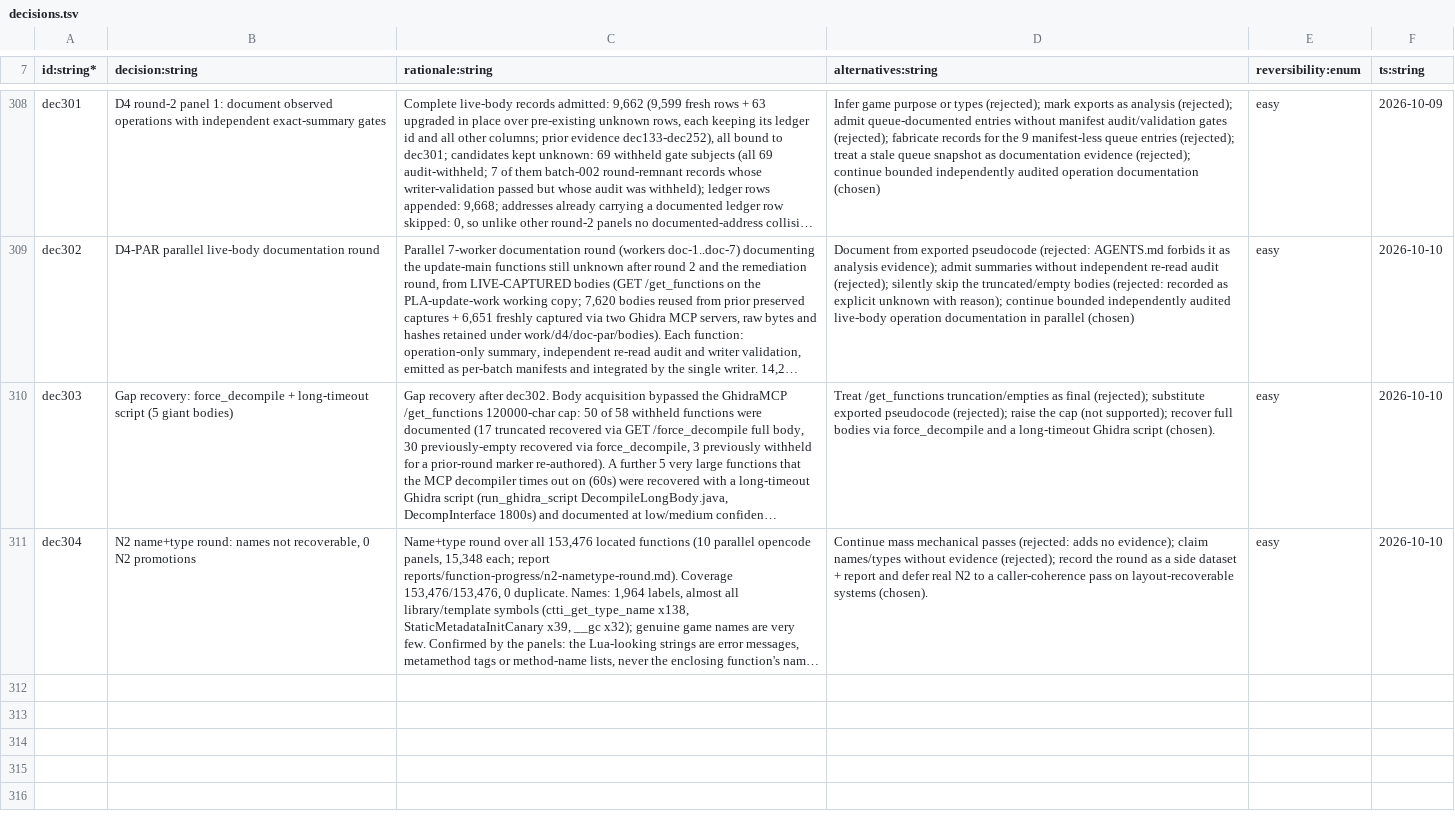
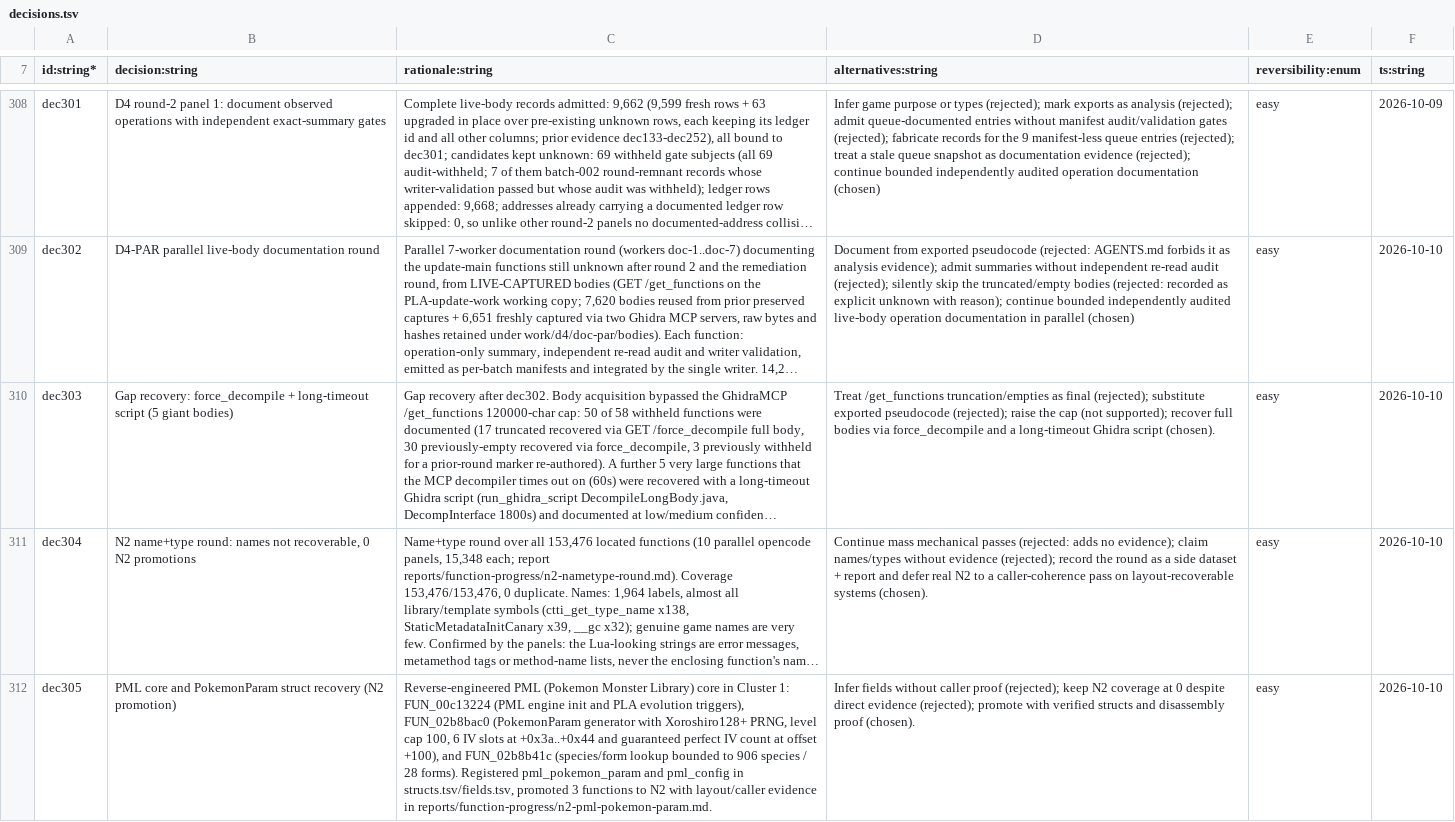
Before and after one commit to NicoRuedaA/project-arceus, a TSV file: sheets/decisions.tsv, drawn as a sheet; only a part is shown, gaps mark what is left out; long unchanged cells end in …; the diff names each change by its address in the sheet, - before the commit and + after, or states it on an @@ line.

```diff
--- a/sheets/decisions.tsv
+++ b/sheets/decisions.tsv
+row 312: dec305 | PML core and PokemonParam struct recovery (N2 promotion) | Reverse-engineered PML (Pokemon Monster Library) core in Cluster 1: FUN_00c13224 (PML engine init and PLA evolution triggers), FUN_02b8bac0 (PokemonParam generator with Xoroshiro128+ PRNG, level cap 100, 6 IV slots at +0x3a..+0x44 and guaranteed perfect IV count at offset +100), and FUN_02b8b41c (species/form lookup bounded to 906 species / 28 forms). Registered pml_pokemon_param and pml_config in structs.tsv/fields.tsv, promoted 3 functions to N2 with layout/caller evidence in reports/function-progress/n2-pml-pokemon-param.md. | Infer fields without caller proof (rejected); keep N2 coverage at 0 despite direct evidence (rejected); promote with verified structs and disassembly proof (chosen). | easy | 2026-10-10
```
Also changed, not shown: sheets/re/fields.tsv, sheets/re/function_n2_evidence.tsv, 4 other files.
